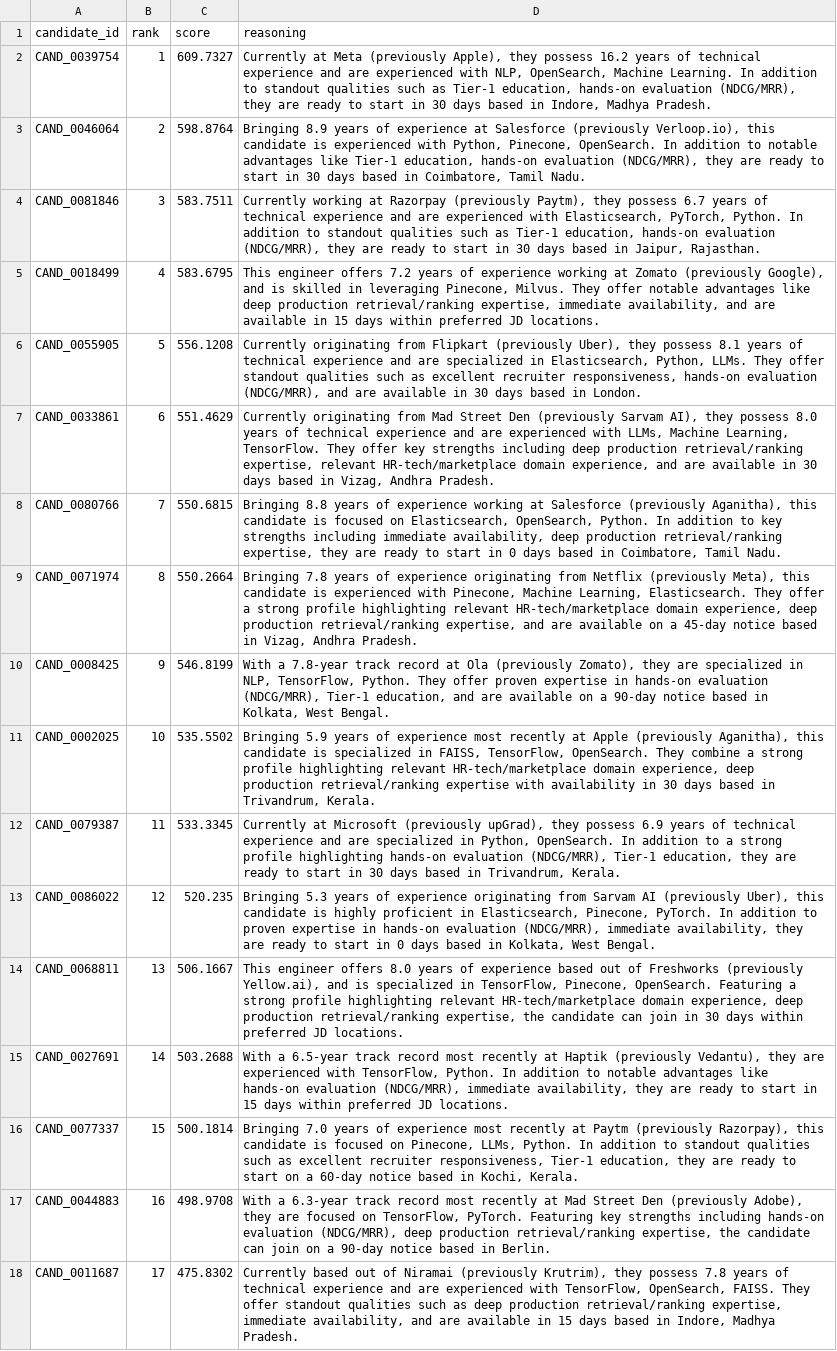
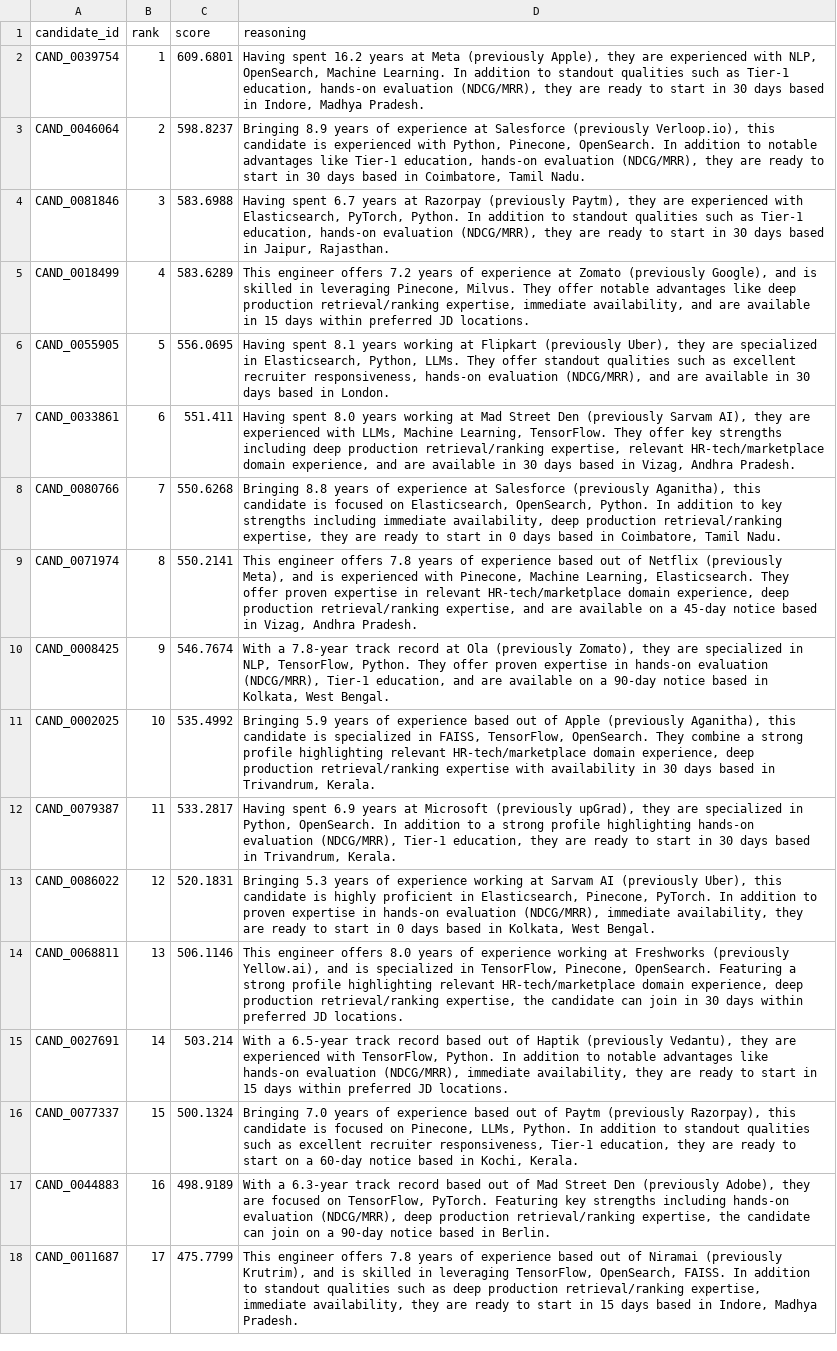
Before and after one commit to ojasvi913/OjasviChallenge, a CSV file: final_rankings.csv, drawn as a sheet; only a part is shown; the diff covers the shown part only; the diff names each change by its address in the sheet, - before the commit and + after, or states it on an @@ line.

```diff
--- a/final_rankings.csv
+++ b/final_rankings.csv
-C2 (score): 609.7327
+C2 (score): 609.6801
-D2 (reasoning): Currently at Meta (previously Apple), they possess 16.2 years of technical experience and are experienced…
+D2 (reasoning): Having spent 16.2 years at Meta (previously Apple), they are experienced…
-C3 (score): 598.8764
+C3 (score): 598.8237
-C4 (score): 583.7511
+C4 (score): 583.6988
-D4 (reasoning): Currently working at Razorpay (previously Paytm), they possess 6.7 years of technical experience and are experienced…
+D4 (reasoning): Having spent 6.7 years at Razorpay (previously Paytm), they are experienced…
-C5 (score): 583.6795
+C5 (score): 583.6289
-D5 (reasoning): …of experience working at Zomato…
+D5 (reasoning): …of experience at Zomato…
-C6 (score): 556.1208
+C6 (score): 556.0695
-D6 (reasoning): Currently originating from Flipkart (previously Uber), they possess 8.1 years of technical experience and are specialized…
+D6 (reasoning): Having spent 8.1 years working at Flipkart (previously Uber), they are specialized…
-C7 (score): 551.4629
+C7 (score): 551.411
-D7 (reasoning): Currently originating from Mad Street Den (previously Sarvam AI), they possess 8.0 years of technical experience and are experienced…
+D7 (reasoning): Having spent 8.0 years working at Mad Street Den (previously Sarvam AI), they are experienced…
-C8 (score): 550.6815
+C8 (score): 550.6268
-D8 (reasoning): …of experience working at Salesforce…
+D8 (reasoning): …of experience at Salesforce…
-C9 (score): 550.2664
+C9 (score): 550.2141
-D9 (reasoning): Bringing 7.8 years of experience originating from Netflix (previously Meta), this candidate is experienced with Pinecone, Machine Learning, Elasticsearch. They offer a strong profile highlighting relevant HR-tech/marketplace…
+D9 (reasoning): This engineer offers 7.8 years of experience based out of Netflix (previously Meta), and is experienced with Pinecone, Machine Learning, Elasticsearch. They offer proven expertise in relevant HR-tech/marketplace…
-C10 (score): 546.8199
+C10 (score): 546.7674
-C11 (score): 535.5502
+C11 (score): 535.4992
-D11 (reasoning): …of experience most recently at Apple (previously…
+D11 (reasoning): …of experience based out of Apple (previously…
-C12 (score): 533.3345
+C12 (score): 533.2817
-D12 (reasoning): Currently at Microsoft (previously upGrad), they possess 6.9 years of technical experience and are specialized…
+D12 (reasoning): Having spent 6.9 years at Microsoft (previously upGrad), they are specialized…
-C13 (score): 520.235
+C13 (score): 520.1831
-D13 (reasoning): …of experience originating from Sarvam AI…
+D13 (reasoning): …of experience working at Sarvam AI…
-C14 (score): 506.1667
+C14 (score): 506.1146
-D14 (reasoning): …of experience based out of Freshworks (previously…
+D14 (reasoning): …of experience working at Freshworks (previously…
-C15 (score): 503.2688
+C15 (score): 503.214
-D15 (reasoning): …track record most recently at Haptik (previously…
+D15 (reasoning): …track record based out of Haptik (previously…
-C16 (score): 500.1814
+C16 (score): 500.1324
-D16 (reasoning): …of experience most recently at Paytm (previously…
+D16 (reasoning): …of experience based out of Paytm (previously…
-C17 (score): 498.9708
+C17 (score): 498.9189
-D17 (reasoning): …track record most recently at Mad Street…
+D17 (reasoning): …track record based out of Mad Street…
-C18 (score): 475.8302
+C18 (score): 475.7799
-D18 (reasoning): Currently based out of Niramai (previously Krutrim), they possess 7.8 years of technical experience and are experienced with TensorFlow, OpenSearch, FAISS. They offer standout qualities such as deep production retrieval/ranking expertise, immediate availability, and are available in 15…
+D18 (reasoning): This engineer offers 7.8 years of experience based out of Niramai (previously Krutrim), and is skilled in leveraging TensorFlow, OpenSearch, FAISS. In addition to standout qualities such as deep production retrieval/ranking expertise, immediate availability, they are ready to start in 15…
```
Also changed, not shown: 150 edited cells elsewhere in this file, 1 other file.
